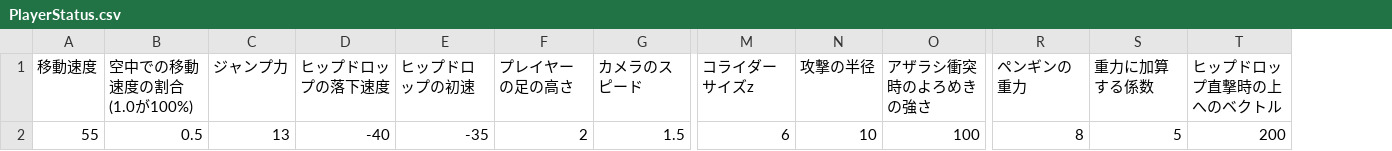
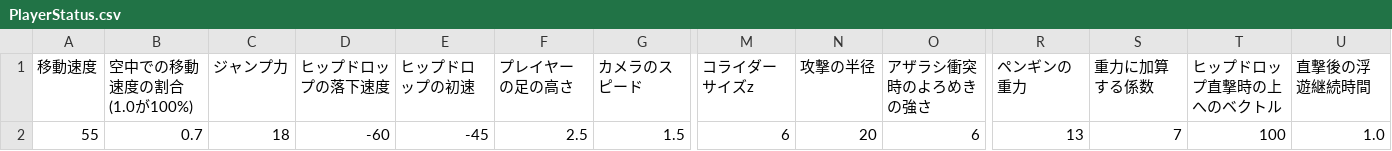
Before and after one commit to hqrse0818/InternProject, a CSV file: asset/data/csv/PlayerStatus.csv, drawn as a sheet; only a part is shown, gaps mark what is left out; the diff names each change by its address in the sheet, - before the commit and + after, or states it on an @@ line.

```diff
--- a/asset/data/csv/PlayerStatus.csv
+++ b/asset/data/csv/PlayerStatus.csv
+column U (直撃後の浮遊継続時間), row 2: 1.0
-B2 (空中での移動速度の割合(1.0が100%)): 0.5
+B2 (空中での移動速度の割合(1.0が100%)): 0.7
-C2 (ジャンプ力): 13
+C2 (ジャンプ力): 18
-D2 (ヒップドロップの落下速度): -40
+D2 (ヒップドロップの落下速度): -60
-E2 (ヒップドロップの初速): -35
+E2 (ヒップドロップの初速): -45
-F2 (プレイヤーの足の高さ): 2
+F2 (プレイヤーの足の高さ): 2.5
-N2 (攻撃の半径): 10
+N2 (攻撃の半径): 20
-O2 (アザラシ衝突時のよろめきの強さ): 100
+O2 (アザラシ衝突時のよろめきの強さ): 6
-R2 (ペンギンの重力): 8
+R2 (ペンギンの重力): 13
-S2 (重力に加算する係数): 5
+S2 (重力に加算する係数): 7
-T2 (ヒップドロップ直撃時の上へのベクトル): 200
+T2 (ヒップドロップ直撃時の上へのベクトル): 100
```
Also changed, not shown: asset/data/csv/AzarashiManager.csv, 3 other files.
